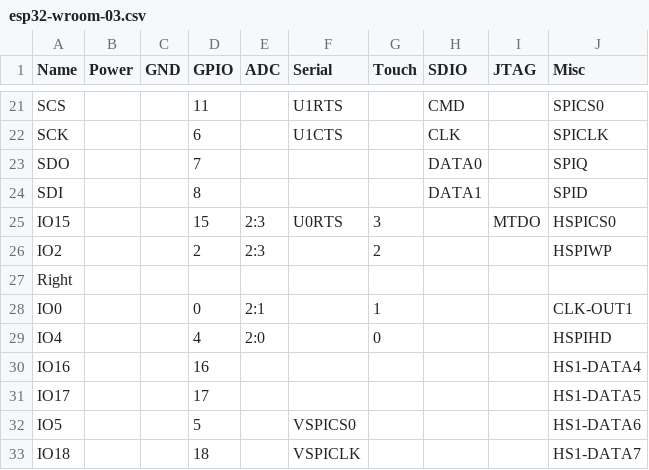
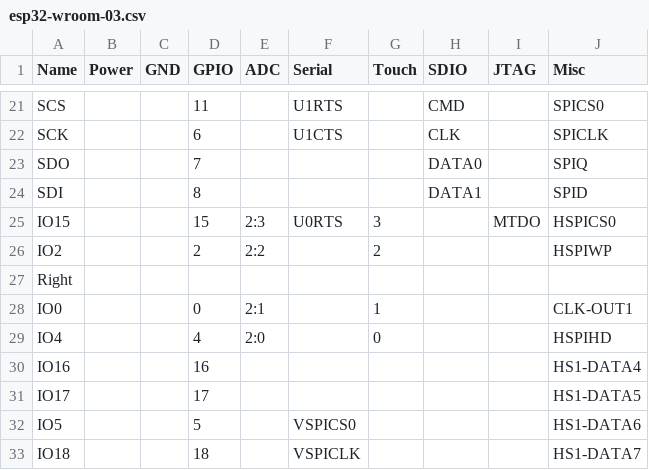
Before and after one commit to sparkfun/ESP32_Miscellany, a CSV file: Graphical Datasheet/esp32-wroom-03.csv, drawn as a sheet; only a part is shown, gaps mark what is left out.

```diff
--- a/Graphical Datasheet/esp32-wroom-03.csv
+++ b/Graphical Datasheet/esp32-wroom-03.csv
@@ -25,3 +25,3 @@ SDI,,,8,,,,DATA1,,SPID
 IO15,,,15,2:3,U0RTS,3,,MTDO,HSPICS0
-IO2,,,2,2:3,,2,,,HSPIWP
+IO2,,,2,2:2,,2,,,HSPIWP
 Right,,,,,,,,,
```
Also changed, not shown: 4 other files.
